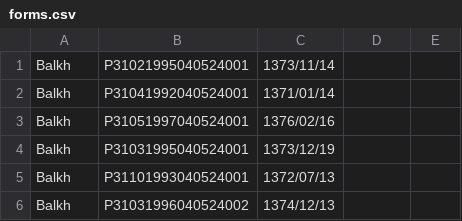
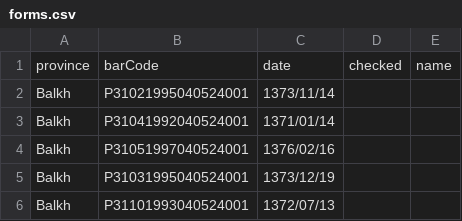
Before and after one commit to MohammadMosaAghaJahanmal/passport-application, a CSV file: WEB_FORM/forms.csv, drawn as a sheet; only a part is shown; the shorter side is filled out with more unchanged rows; the diff covers the shown part only; the diff names each change by its address in the sheet, - before the commit and + after, or states it on an @@ line.

```diff
--- a/WEB_FORM/forms.csv
+++ b/WEB_FORM/forms.csv
+row 1: province | barCode | date | checked | name
```
Also changed, not shown: 28 added rows elsewhere in this file, 3 other files.
